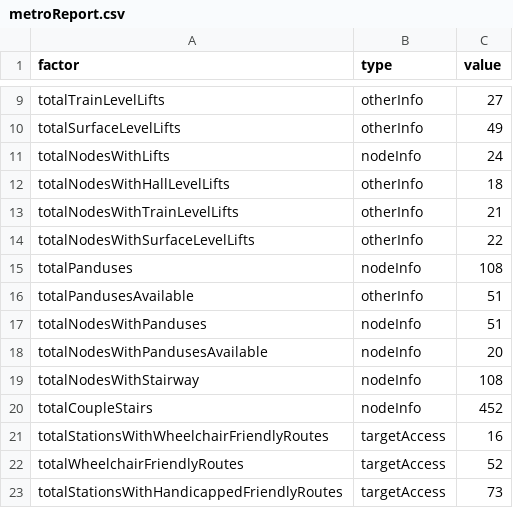
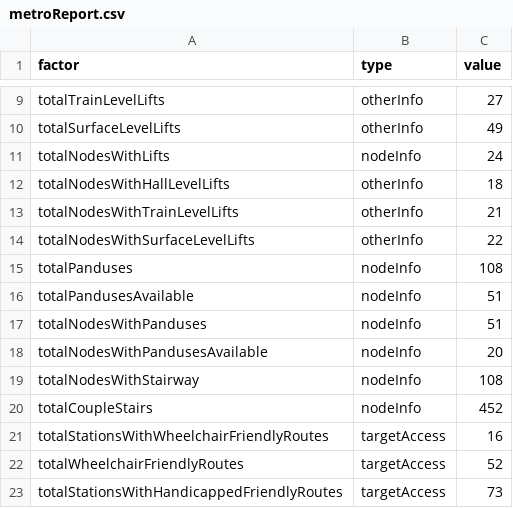
Before and after one commit to nextgis/metro4all, a CSV file: infoGraph/data/msk/metroReport.csv, drawn as a sheet; only a part is shown, gaps mark what is left out.

Commit message:
add panduses available

```diff
--- a/infoGraph/data/msk/metroReport.csv
+++ b/infoGraph/data/msk/metroReport.csv
@@ -15,3 +15,3 @@ totalNodesWithSurfaceLevelLifts,otherInfo,22
 totalPanduses,nodeInfo,108
-totalPandusesAvailable,otherInfo,51
+totalPandusesAvailable,nodeInfo,51
 totalNodesWithPanduses,nodeInfo,51
```
